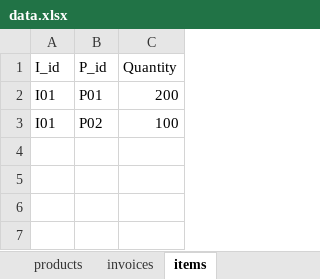
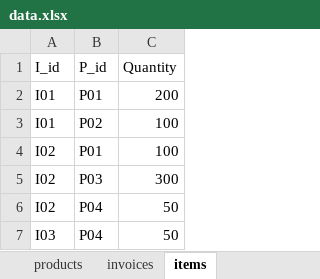
Before and after one commit to Klevtsovskyi/PythonAud3, an Excel workbook: T23_Office/t23_17/data.xlsx, sheet items, drawn as a sheet; values as stored, in another font and other column widths than the file's, no borders; the diff names each change by its address in the sheet, - before the commit and + after, or states it on an @@ line.

Commit message:
Update data.xlsx

```diff
--- a/T23_Office/t23_17/data.xlsx (sheet items)
+++ b/T23_Office/t23_17/data.xlsx (sheet items)
+row 4: I02 | P01 | 100
+row 5: I02 | P03 | 300
+row 6: I02 | P04 | 50
+row 7: I03 | P04 | 50
```
Also changed, not shown: sheet products, sheet invoices.
